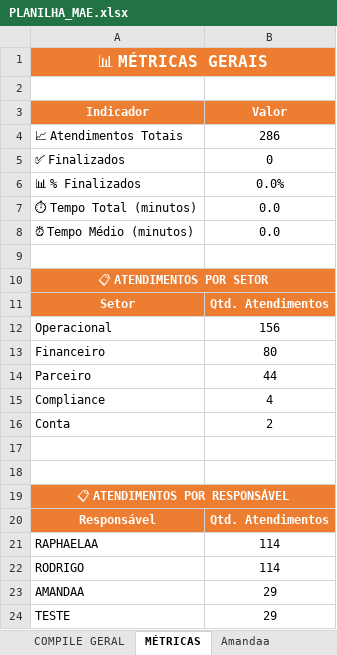
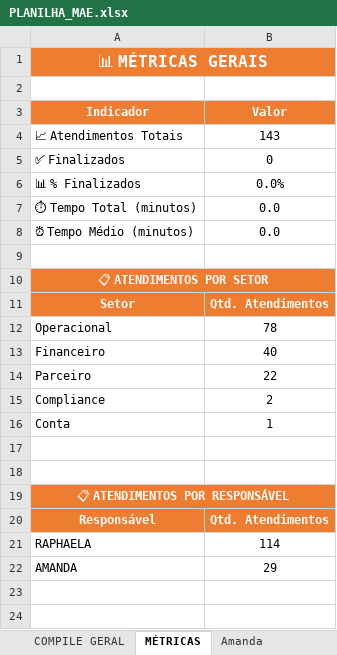
Before and after one commit to kawanwagnner/planilha_inteligence, an Excel workbook: PLANILHA_MAE.xlsx, sheet MÉTRICAS, drawn as a sheet; values as stored, in another font and other column widths than the file's, no borders; removed rows and columns are numbered as before the commit, all else as after; the diff names each change by its address in the sheet, - before the commit and + after, or states it on an @@ line.

```diff
--- a/PLANILHA_MAE.xlsx (sheet MÉTRICAS)
+++ b/PLANILHA_MAE.xlsx (sheet MÉTRICAS)
-sheet tab: Amandaa
+sheet tab: Amanda
-B4 (Valor): 286
+B4 (Valor): 143
-B12 (Valor): 156
+B12 (Valor): 78
-B13 (Valor): 80
+B13 (Valor): 40
-B14 (Valor): 44
+B14 (Valor): 22
-B15 (Valor): 4
+B15 (Valor): 2
-B16 (Valor): 2
+B16 (Valor): 1
-A21 (Indicador): RAPHAELAA
+A21 (Indicador): RAPHAELA
-row 22: RODRIGO | 114
-A22 (Indicador): AMANDAA
+A22 (Indicador): AMANDA
-row 24: TESTE | 29
```
Also changed, not shown: sheet COMPILE GERAL, other sheet tabs, 15 other files.
